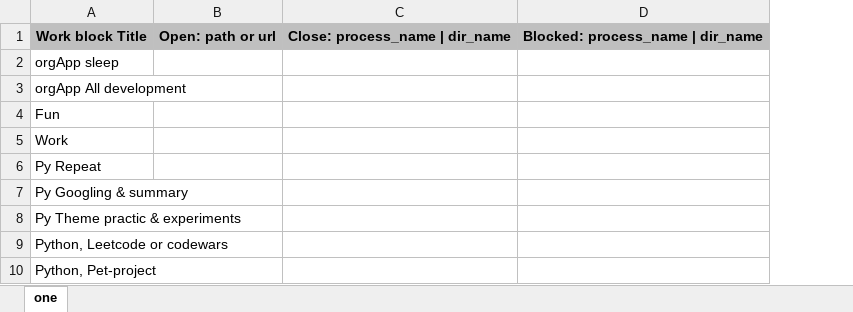
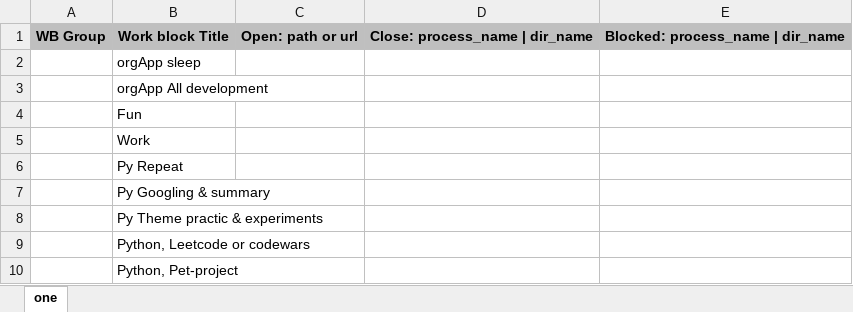
Before and after one commit to Vadim0AI/orgAppDev, an Excel workbook: resources/settings/work_blocks.xlsx, sheet one, drawn as a sheet; values as stored, in another font and other column widths than the file's, no borders; the diff names each change by its address in the sheet, - before the commit and + after, or states it on an @@ line.

```diff
--- a/resources/settings/work_blocks.xlsx (sheet one)
+++ b/resources/settings/work_blocks.xlsx (sheet one)
+column A, row 1: WB Group
```
Also changed, not shown: 4 other files.
